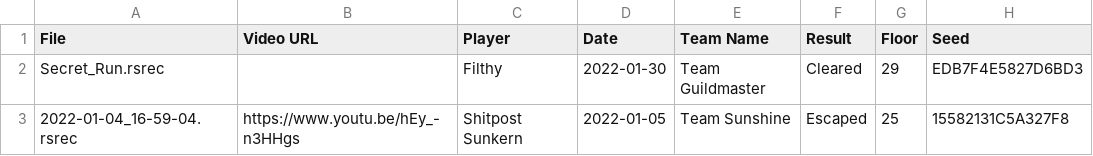
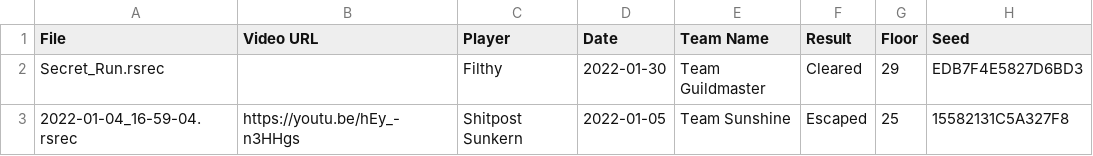
Before and after one commit to Shitpost-Sunkern/PMDO-Leaderboard, a CSV file: _data/secret-garden-story-outdated.csv, drawn as a sheet; only a part is shown; the diff names each change by its address in the sheet, - before the commit and + after, or states it on an @@ line.

```diff
--- a/_data/secret-garden-story-outdated.csv
+++ b/_data/secret-garden-story-outdated.csv
-B3 (Video URL): https://www.youtu.be/hEy_-n3HHgs
+B3 (Video URL): https://youtu.be/hEy_-n3HHgs
```
Also changed, not shown: _data/guildmaster-trail-roguelocke-leaderboard.csv.
